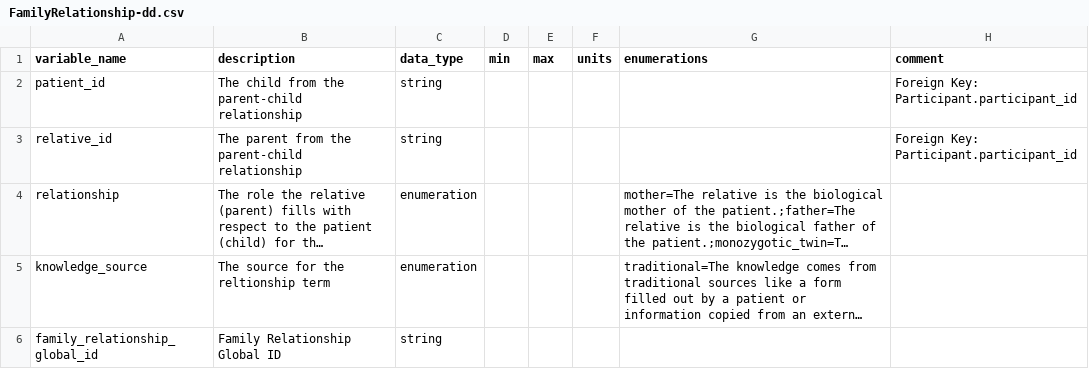
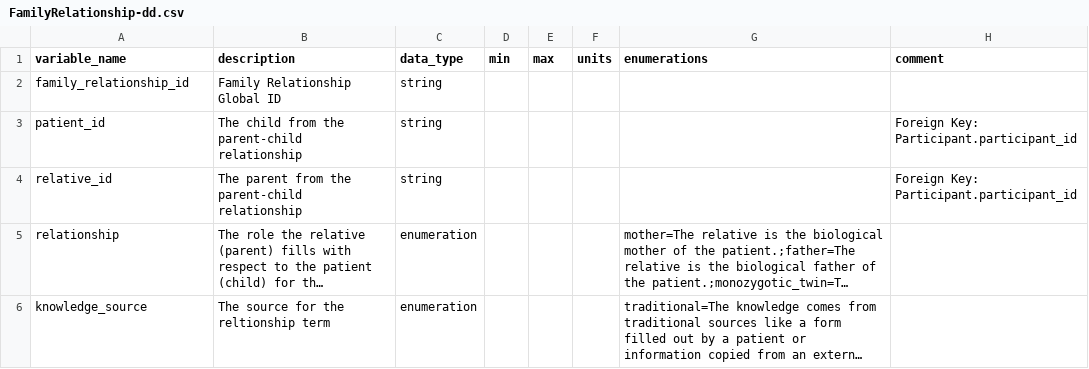
Before and after one commit to carrollaboratory/kfi-fhir-input, a CSV file: project/data-dictionary/FamilyRelationship-dd.csv, drawn as a sheet; long unchanged cells end in …; removed rows and columns are numbered as before the commit, all else as after; the diff names each change by its address in the sheet, - before the commit and + after, or states it on an @@ line.

Commit message:
Consistency Review - Family Relationship

```diff
--- a/project/data-dictionary/FamilyRelationship-dd.csv
+++ b/project/data-dictionary/FamilyRelationship-dd.csv
+row 2: family_relationship_id | Family Relationship Global ID | string
-row 6: family_relationship_global_id | Family Relationship Global ID | string
```
Also changed, not shown: 6 other files.
